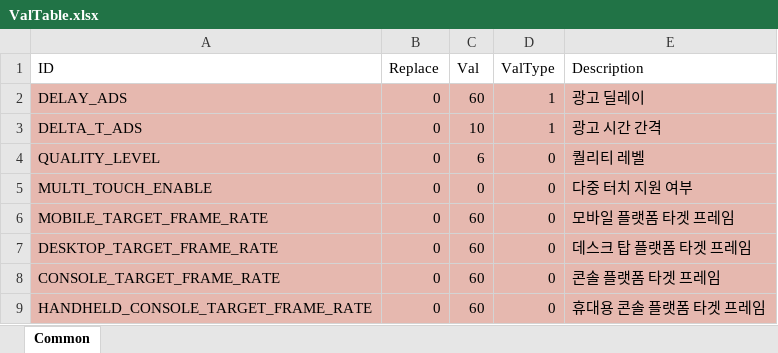
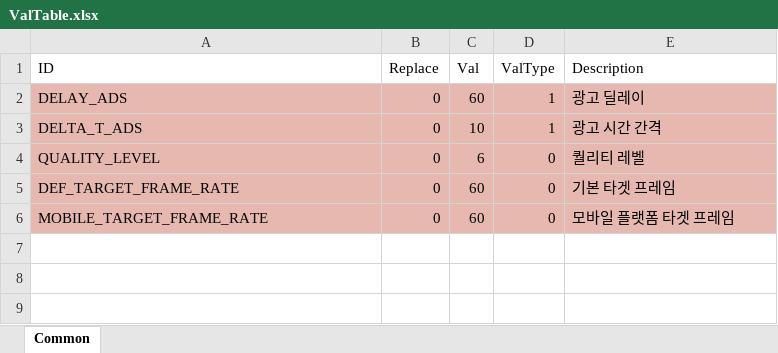
Before and after one commit to devmodle/0300000001.module_unitypackages, an Excel workbook: Templates/Tables/ValueInfo/ValTable.xlsx, sheet Common, drawn as a sheet; values as stored, in another font and other column widths than the file's, no borders; charts and pictures not drawn; removed rows and columns are numbered as before the commit, all else as after; the diff names each change by its address in the sheet, - before the commit and + after, or states it on an @@ line.

Commit message:
[이상동] ValTable 템플릿 갱신

```diff
--- a/Templates/Tables/ValueInfo/ValTable.xlsx (sheet Common)
+++ b/Templates/Tables/ValueInfo/ValTable.xlsx (sheet Common)
-row 5: MULTI_TOUCH_ENABLE | 0 | 0 | 0 | 다중 터치 지원 여부
+row 5: DEF_TARGET_FRAME_RATE | 0 | 60 | 0 | 기본 타겟 프레임
-row 7: DESKTOP_TARGET_FRAME_RATE | 0 | 60 | 0 | 데스크 탑 플랫폼 타겟 프레임
-row 8: CONSOLE_TARGET_FRAME_RATE | 0 | 60 | 0 | 콘솔 플랫폼 타겟 프레임
-row 9: HANDHELD_CONSOLE_TARGET_FRAME_RATE | 0 | 60 | 0 | 휴대용 콘솔 플랫폼 타겟 프레임
```
